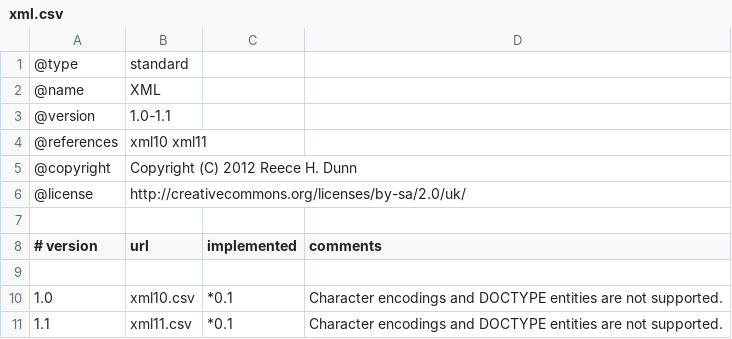
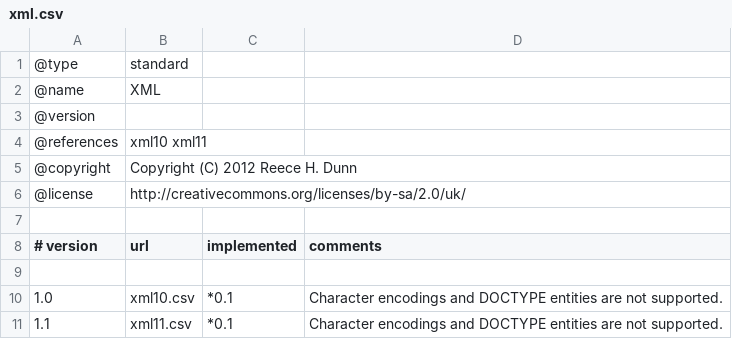
Before and after one commit to rhdunn/cainteoir-engine, a CSV file: docs/implementation-status/xml.csv, drawn as a sheet.

Commit message:
include the spec/format version in the nav section when specified

```diff
--- a/docs/implementation-status/xml.csv
+++ b/docs/implementation-status/xml.csv
@@ -2,3 +2,3 @@
 @name,XML
-@version,1.0-1.1
+@version,
 @references,xml10 xml11
```
Also changed, not shown: 1 other file.
